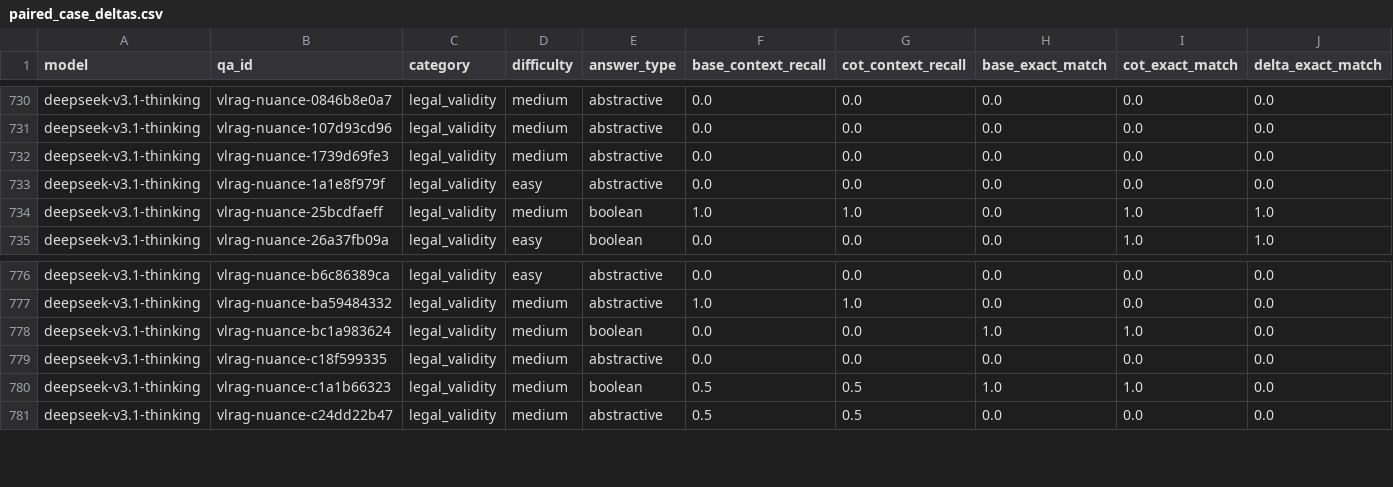
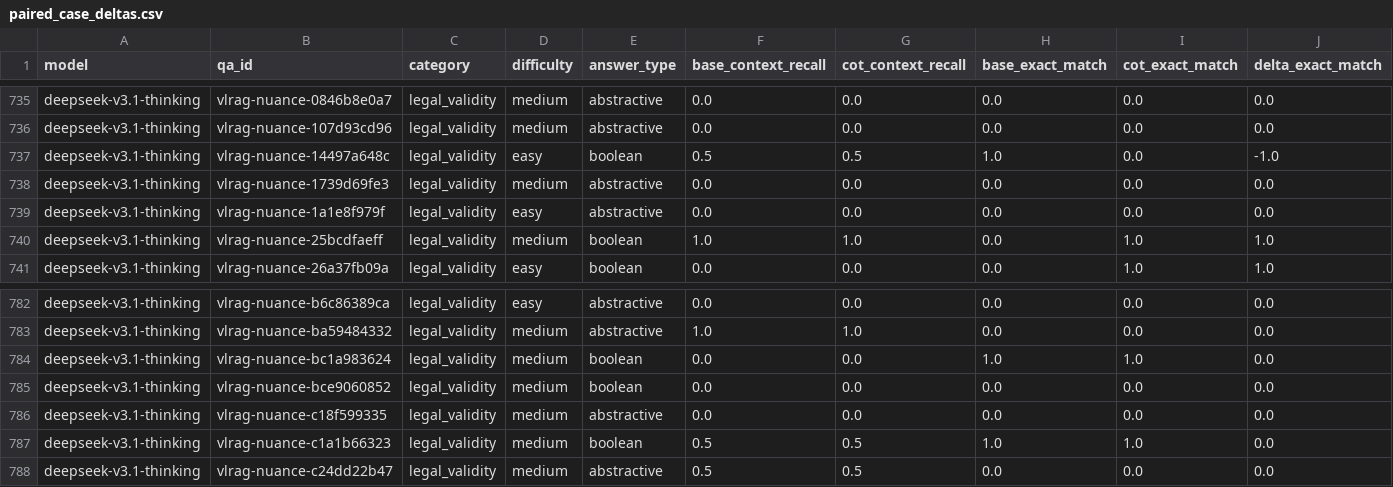
Before and after one commit to PhuongThao-2005/TextMining, a CSV file: ablation_study/e2e_LLM_reasoning/results/paired_case_deltas.csv, drawn as a sheet; only a part is shown, gaps mark what is left out; rows hold the shown columns only; the diff covers the shown part only; the diff names each change by its address in the sheet, - before the commit and + after, or states it on an @@ line.

```diff
--- a/ablation_study/e2e_LLM_reasoning/results/paired_case_deltas.csv
+++ b/ablation_study/e2e_LLM_reasoning/results/paired_case_deltas.csv
+row 737: deepseek-v3.1-thinking | vlrag-nuance-14497a648c | legal_validity | easy | boolean | 0.5 | 0.5 | 1.0 | 0.0 | -1.0
+row 785: deepseek-v3.1-thinking | vlrag-nuance-bce9060852 | legal_validity | medium | boolean | 0.0 | 0.0 | 0.0 | 0.0 | 0.0
```
Also changed, not shown: 5 added rows elsewhere in this file, ablation_study/e2e_LLM_reasoning/results/paired_group_deltas.csv, ablation_study/e2e_LLM_reasoning/results/paired_metrics.csv, 27 other files.
